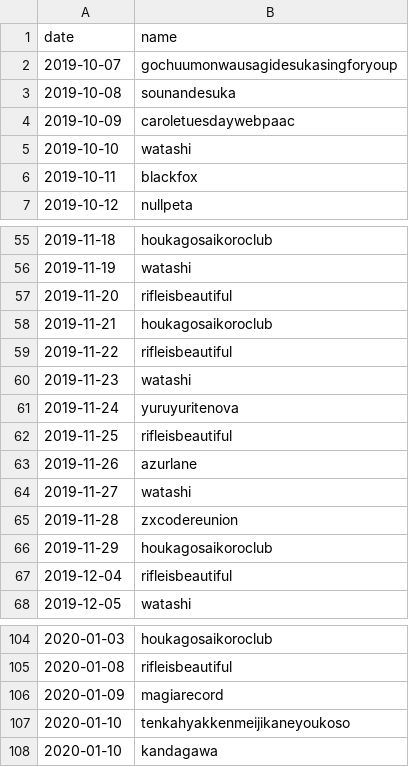
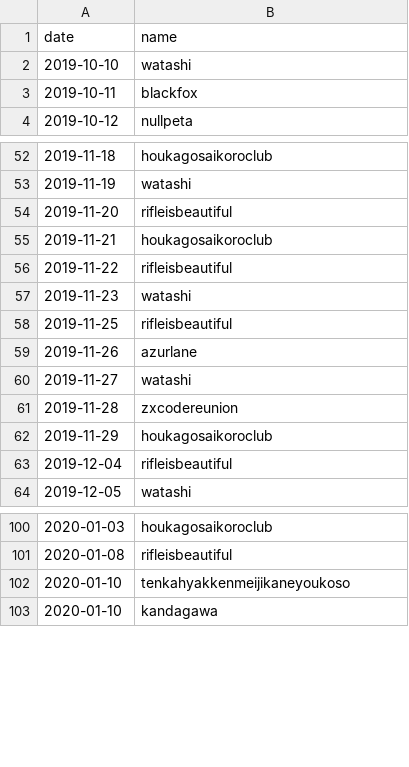
Before and after one commit to risonakamo/anitimeline-csv, a CSV file: out.csv, drawn as a sheet; only a part is shown, gaps mark what is left out; the diff names each change by its address in the sheet, - before the commit and + after, or states it on an @@ line.

Commit message:
ability to filter names

```diff
--- a/out.csv
+++ b/out.csv
-row 2: 2019-10-07 | gochuumonwausagidesukasingforyoup
-row 3: 2019-10-08 | sounandesuka
-row 4: 2019-10-09 | caroletuesdaywebpaac
-row 61: 2019-11-24 | yuruyuritenova
-row 106: 2020-01-09 | magiarecord
```
Also changed, not shown: 2 other files.
